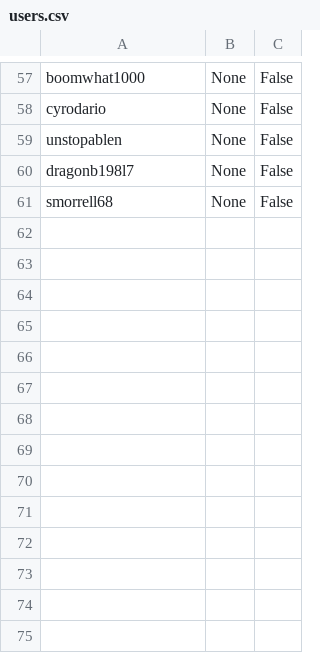
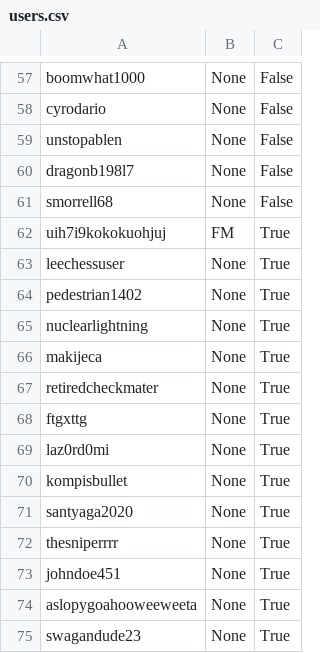
Before and after one commit to ec22604/chessCheatingAnalysis_QMUL_CW, a CSV file: users.csv, drawn as a sheet; only a part is shown, gaps mark what is left out.

Commit message:
updated user list with cheaters

```diff
--- a/users.csv
+++ b/users.csv
@@ -61 +61,15 @@ dragonb198l7,None,False
 smorrell68,None,False
+uih7i9kokokuohjuj,FM,True
+leechessuser,None,True
+pedestrian1402,None,True
+nuclearlightning,None,True
+makijeca,None,True
+retiredcheckmater,None,True
+ftgxttg,None,True
+laz0rd0mi,None,True
+kompisbullet,None,True
+santyaga2020,None,True
+thesniperrrr,None,True
+johndoe451,None,True
+aslopygoahooweeweeta,None,True
+swagandude23,None,True
```
Also changed, not shown: 1 other file.
